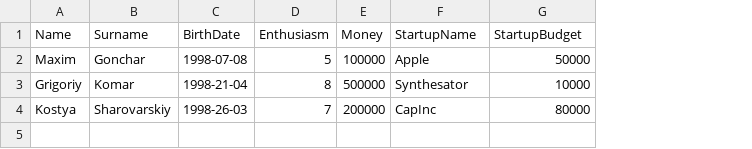
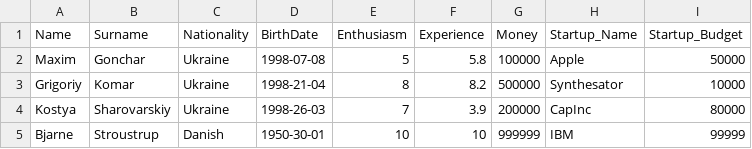
Before and after one commit to Tayum/KPI-Courses, a CSV file: courses/prog_base_2/tasks/data_formats/StartupDirector.csv, drawn as a sheet; addresses are those after the commit; the diff names each change by its address in the sheet, - before the commit and + after, or states it on an @@ line.

```diff
--- a/courses/prog_base_2/tasks/data_formats/StartupDirector.csv
+++ b/courses/prog_base_2/tasks/data_formats/StartupDirector.csv
+column C (Nationality), rows 2-4: all Ukraine
+column F (Experience), rows 2-4: 5.8 | 8.2 | 3.9
-H1: StartupName
+H1: Startup_Name
-I1: StartupBudget
+I1: Startup_Budget
+row 5: Bjarne | Stroustrup | Danish | 1950-30-01 | 10 | 10 | 999999 | IBM | 99999
```
Also changed, not shown: 2 other files.
